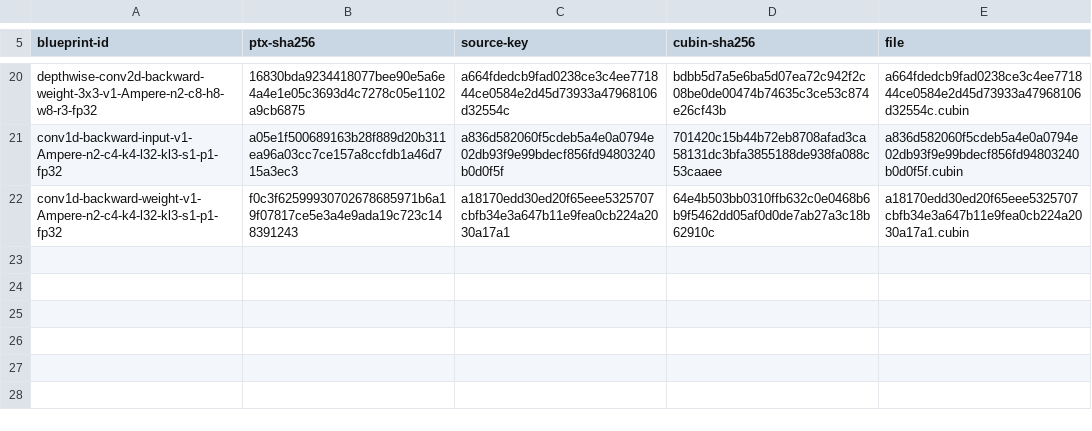
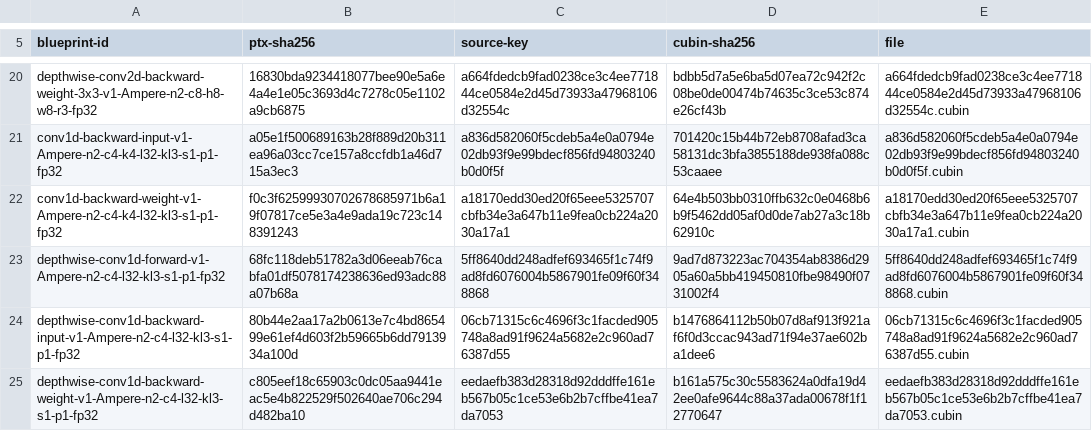
Before and after one commit to ooples/AiDotNet.Tensors, a TSV file: src/AiDotNet.Tensors/Engines/DirectGpu/CUDA/Ptx/Artifacts/sm86/convolution/convolution-cubins.tsv, drawn as a sheet; only a part is shown, gaps mark what is left out; the diff names each change by its address in the sheet, - before the commit and + after, or states it on an @@ line.

```diff
--- a/src/AiDotNet.Tensors/Engines/DirectGpu/CUDA/Ptx/Artifacts/sm86/convolution/convolution-cubins.tsv
+++ b/src/AiDotNet.Tensors/Engines/DirectGpu/CUDA/Ptx/Artifacts/sm86/convolution/convolution-cubins.tsv
+row 23: depthwise-conv1d-forward-v1-Ampere-n2-c4-l32-kl3-s1-p1-fp32 | 68fc118deb51782a3d06eeab76cabfa01df5078174238636ed93adc88a07b68a | 5ff8640dd248adfef693465f1c74f9ad8fd6076004b5867901fe09f60f348868 | 9ad7d873223ac704354ab8386d2905a60a5bb419450810fbe98490f0731002f4 | 5ff8640dd248adfef693465f1c74f9ad8fd6076004b5867901fe09f60f348868.cubin
+row 24: depthwise-conv1d-backward-input-v1-Ampere-n2-c4-l32-kl3-s1-p1-fp32 | 80b44e2aa17a2b0613e7c4bd865499e61ef4d603f2b59665b6dd7913934a100d | 06cb71315c6c4696f3c1facded905748a8ad91f9624a5682e2c960ad76387d55 | b1476864112b50b07d8af913f921af6f0d3ccac943ad71f94e37ae602ba1dee6 | 06cb71315c6c4696f3c1facded905748a8ad91f9624a5682e2c960ad76387d55.cubin
+row 25: depthwise-conv1d-backward-weight-v1-Ampere-n2-c4-l32-kl3-s1-p1-fp32 | c805eef18c65903c0dc05aa9441eac5e4b822529f502640ae706c294d482ba10 | eedaefb383d28318d92dddffe161eb567b05c1ce53e6b2b7cffbe41ea7da7053 | b161a575c30c5583624a0dfa19d42ee0afe9644c88a37ada00678f1f12770647 | eedaefb383d28318d92dddffe161eb567b05c1ce53e6b2b7cffbe41ea7da7053.cubin
```
Also changed, not shown: 5 other files.
